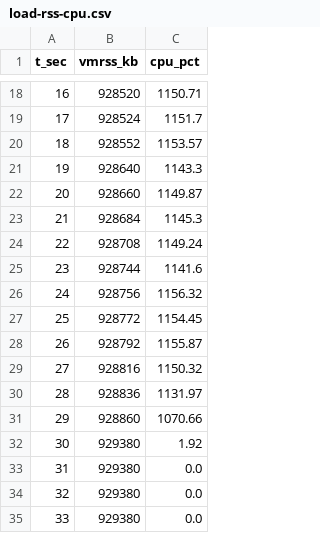
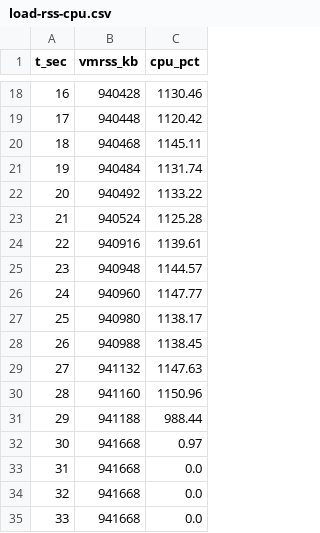
Before and after one commit to ds-labs-org/ds-identity-hub-rs, a CSV file: bench/results/edc/load-rss-cpu.csv, drawn as a sheet; only a part is shown, gaps mark what is left out; the diff covers the shown part only.

```diff
--- a/bench/results/edc/load-rss-cpu.csv
+++ b/bench/results/edc/load-rss-cpu.csv
@@ -18,18 +18,18 @@ t_sec,vmrss_kb,cpu_pct
-16,928520,1150.71
-17,928524,1151.7
-18,928552,1153.57
-19,928640,1143.3
-20,928660,1149.87
-21,928684,1145.3
-22,928708,1149.24
-23,928744,1141.6
-24,928756,1156.32
-25,928772,1154.45
-26,928792,1155.87
-27,928816,1150.32
-28,928836,1131.97
-29,928860,1070.66
-30,929380,1.92
-31,929380,0.0
-32,929380,0.0
-33,929380,0.0
+16,940428,1130.46
+17,940448,1120.42
+18,940468,1145.11
+19,940484,1131.74
+20,940492,1133.22
+21,940524,1125.28
+22,940916,1139.61
+23,940948,1144.57
+24,940960,1147.77
+25,940980,1138.17
+26,940988,1138.45
+27,941132,1147.63
+28,941160,1150.96
+29,941188,988.44
+30,941668,0.97
+31,941668,0.0
+32,941668,0.0
+33,941668,0.0
```
Also changed, not shown: 31 edited cells elsewhere in this file, bench/results/rust/load-rss-cpu.csv, 17 other files.
